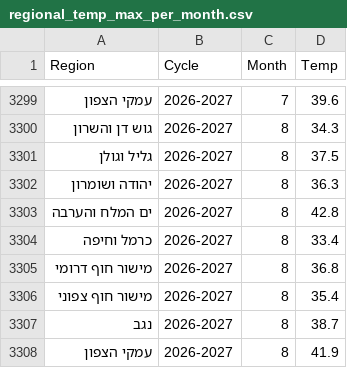
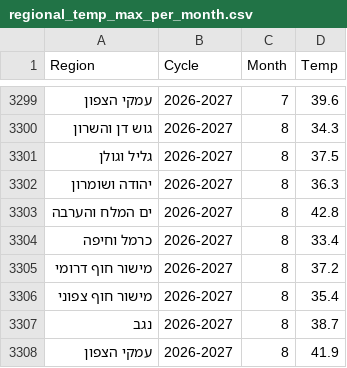
Before and after one commit to yuval-harpaz/weather, a CSV file: data/regional_temp_max_per_month.csv, drawn as a sheet; only a part is shown, gaps mark what is left out.

```diff
--- a/data/regional_temp_max_per_month.csv
+++ b/data/regional_temp_max_per_month.csv
@@ -3304,3 +3304,3 @@ Region,Cycle,Month,Temp
 כרמל וחיפה,2026-2027,8,33.4
-מישור חוף דרומי,2026-2027,8,36.8
+מישור חוף דרומי,2026-2027,8,37.2
 מישור חוף צפוני,2026-2027,8,35.4
```
Also changed, not shown: data/regional_temp_mean_per_month.csv, 3 other files.
